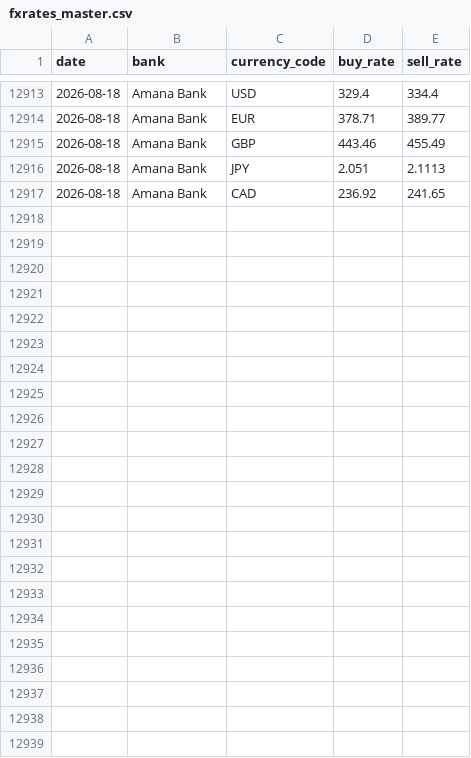
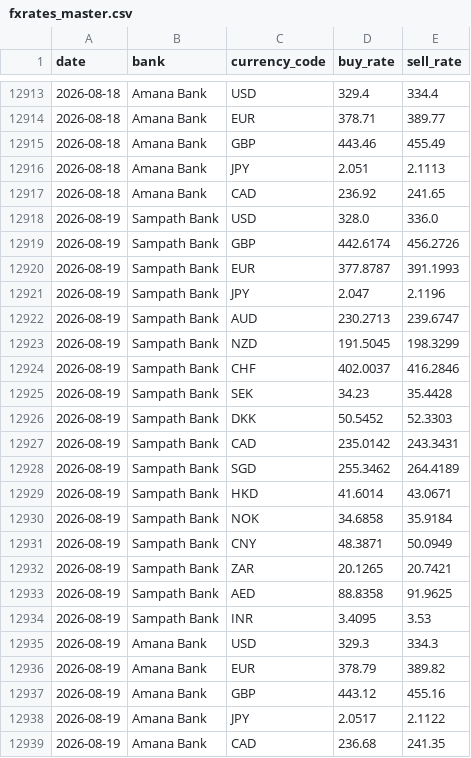
Before and after one commit to Designated-AICoder/sri-lankan-exchange-rates, a CSV file: data/fxrates_master.csv, drawn as a sheet; only a part is shown, gaps mark what is left out.

```diff
--- a/data/fxrates_master.csv
+++ b/data/fxrates_master.csv
@@ -12917 +12917,23 @@ date,bank,currency_code,buy_rate,sell_rate
 2026-08-18,Amana Bank,CAD,236.92,241.65
+2026-08-19,Sampath Bank,USD,328.0,336.0
+2026-08-19,Sampath Bank,GBP,442.6174,456.2726
+2026-08-19,Sampath Bank,EUR,377.8787,391.1993
+2026-08-19,Sampath Bank,JPY,2.047,2.1196
+2026-08-19,Sampath Bank,AUD,230.2713,239.6747
+2026-08-19,Sampath Bank,NZD,191.5045,198.3299
+2026-08-19,Sampath Bank,CHF,402.0037,416.2846
+2026-08-19,Sampath Bank,SEK,34.23,35.4428
+2026-08-19,Sampath Bank,DKK,50.5452,52.3303
+2026-08-19,Sampath Bank,CAD,235.0142,243.3431
+2026-08-19,Sampath Bank,SGD,255.3462,264.4189
+2026-08-19,Sampath Bank,HKD,41.6014,43.0671
+2026-08-19,Sampath Bank,NOK,34.6858,35.9184
+2026-08-19,Sampath Bank,CNY,48.3871,50.0949
+2026-08-19,Sampath Bank,ZAR,20.1265,20.7421
+2026-08-19,Sampath Bank,AED,88.8358,91.9625
+2026-08-19,Sampath Bank,INR,3.4095,3.53
+2026-08-19,Amana Bank,USD,329.3,334.3
+2026-08-19,Amana Bank,EUR,378.79,389.82
+2026-08-19,Amana Bank,GBP,443.12,455.16
+2026-08-19,Amana Bank,JPY,2.0517,2.1122
+2026-08-19,Amana Bank,CAD,236.68,241.35
```
